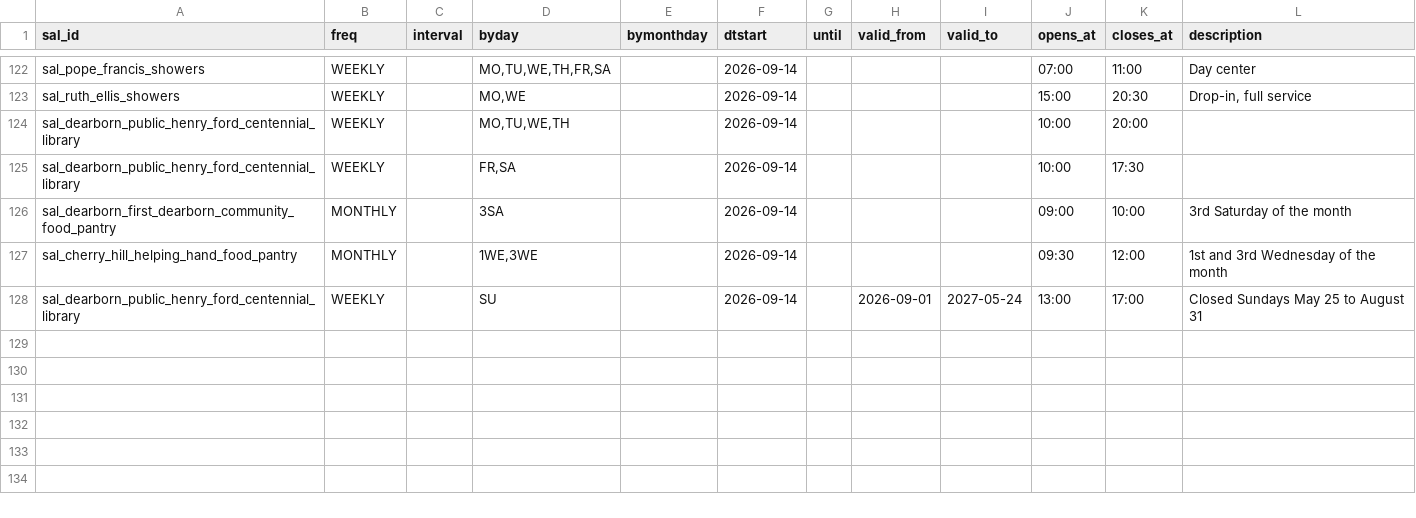
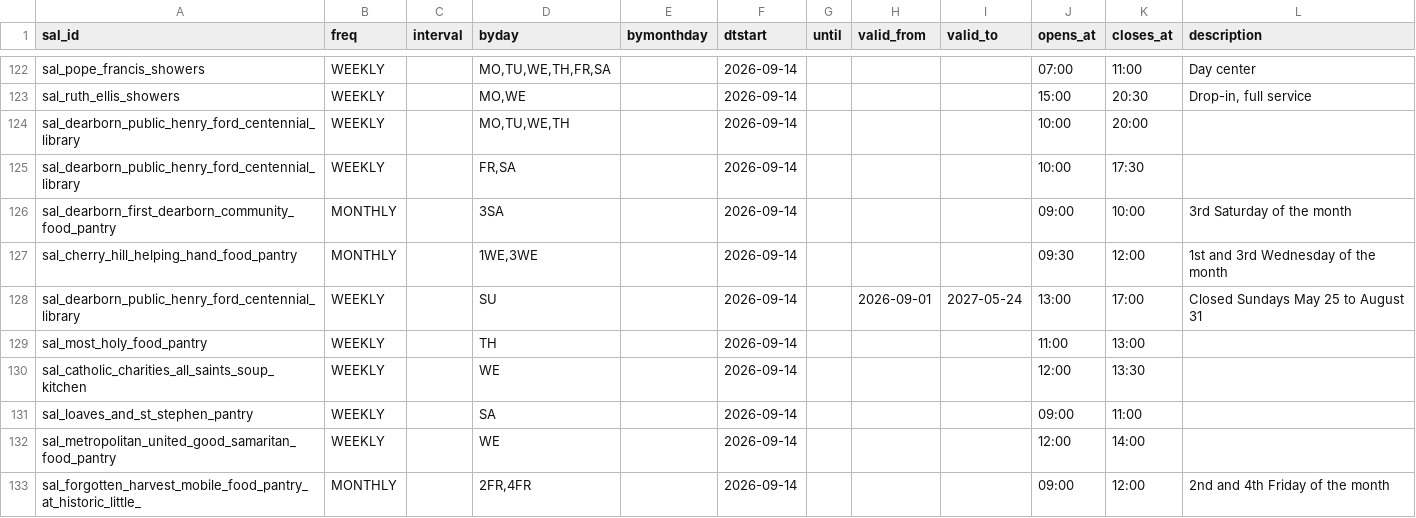
Before and after one commit to kp2485/313-help, a CSV file: data/seed/schedules.csv, drawn as a sheet; only a part is shown, gaps mark what is left out; the diff names each change by its address in the sheet, - before the commit and + after, or states it on an @@ line.

```diff
--- a/data/seed/schedules.csv
+++ b/data/seed/schedules.csv
+row 129: sal_most_holy_food_pantry | WEEKLY |  | TH |  | 2026-09-14 |  |  |  | 11:00 | 13:00
+row 130: sal_catholic_charities_all_saints_soup_kitchen | WEEKLY |  | WE |  | 2026-09-14 |  |  |  | 12:00 | 13:30
+row 131: sal_loaves_and_st_stephen_pantry | WEEKLY |  | SA |  | 2026-09-14 |  |  |  | 09:00 | 11:00
+row 132: sal_metropolitan_united_good_samaritan_food_pantry | WEEKLY |  | WE |  | 2026-09-14 |  |  |  | 12:00 | 14:00
+row 133: sal_forgotten_harvest_mobile_food_pantry_at_historic_little_ | MONTHLY |  | 2FR,4FR |  | 2026-09-14 |  |  |  | 09:00 | 12:00 | 2nd and 4th Friday of the month
```
Also changed, not shown: 6 other files.
